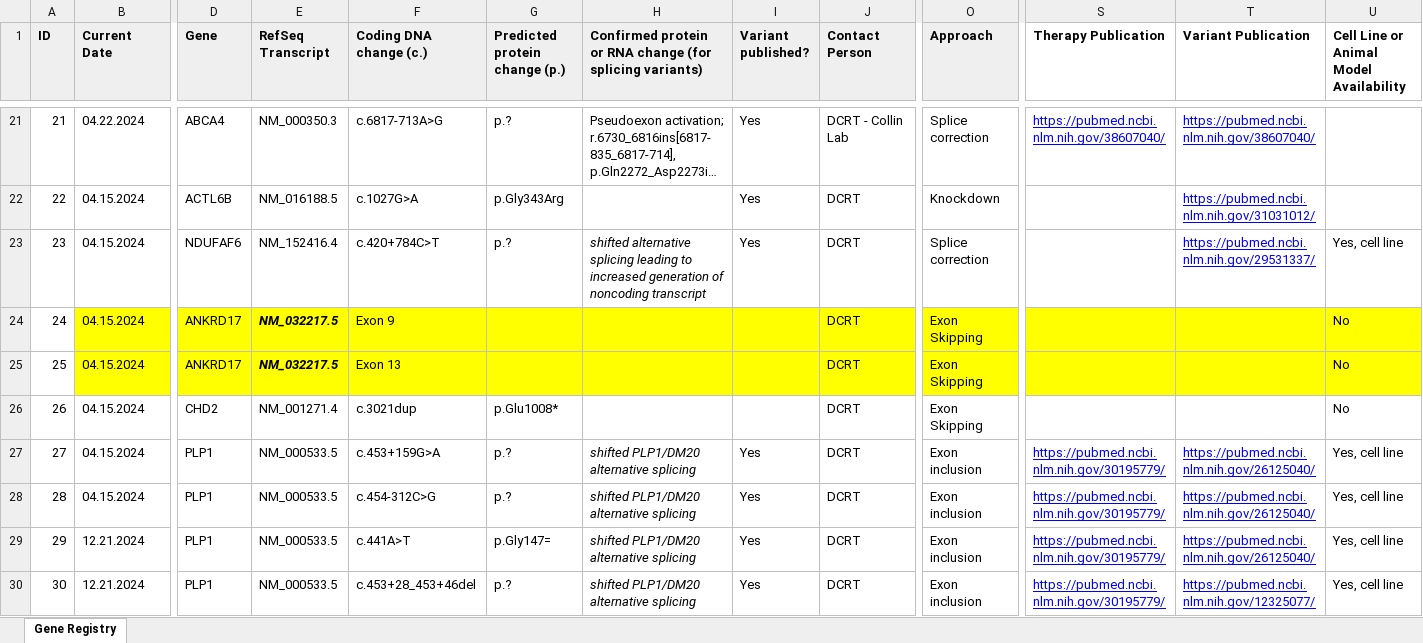
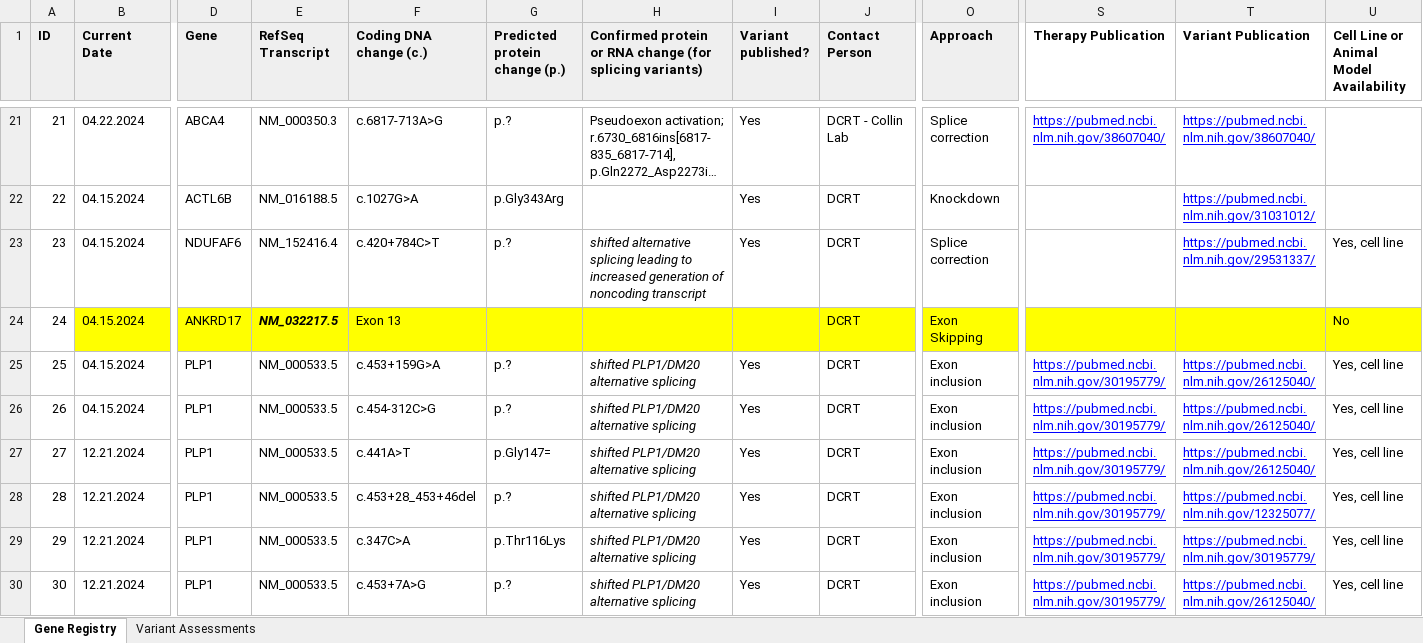
Before and after one commit to N1Collaborative/Gene_Registry, an Excel workbook: N1C_projects.xlsx, sheet Gene Registry, drawn as a sheet; only a part is shown, gaps mark what is left out; long unchanged cells end in …; values as stored, in another font and other column widths than the file's, no borders; the diff covers the shown part only; the diff names each change by its address in the sheet, - before the commit and + after, or states it on an @@ line.

Commit message:
Add files via upload

```diff
--- a/N1C_projects.xlsx (sheet Gene Registry)
+++ b/N1C_projects.xlsx (sheet Gene Registry)
+sheet tab: Variant Assessments
-F24 (Coding DNA change (c.)): Exon 9
+F24 (Coding DNA change (c.)): Exon 13
-B25 fill: #FFFF00
+B25 fill: none
-D25 (Gene): ANKRD17
+D25 (Gene): PLP1
-D25:U25 fill: #FFFF00
+D25:U25 fill: none
-E25 (RefSeq Transcript): NM_032217.5
+E25 (RefSeq Transcript): NM_000533.5
@@ E25 bold: on → off, italic: on → off @@
-F25 (Coding DNA change (c.)): Exon 13
+F25 (Coding DNA change (c.)): c.453+159G>A
-G25 (Predicted protein change (p.)): (empty)
+G25 (Predicted protein change (p.)): p.?
-H25:H26: (empty)
+H25:H26: shifted PLP1/DM20 alternative splicing
-I25:I26 (Variant published?): (empty)
+I25:I26 (Variant published?): Yes
-O25:O26 (Approach): Exon Skipping
+O25:O26 (Approach): Exon inclusion
-S25:S26 (Therapy Publication): (empty)
+S25:S26 (Therapy Publication): https://pubmed.ncbi.nlm.nih.gov/30195779/
-T25:T26 (Variant Publication): (empty)
+T25:T26 (Variant Publication): https://pubmed.ncbi.nlm.nih.gov/26125040/
-U25:U26: No
+U25:U26: Yes, cell line
-D26 (Gene): CHD2
+D26 (Gene): PLP1
-E26 (RefSeq Transcript): NM_001271.4
+E26 (RefSeq Transcript): NM_000533.5
-F26 (Coding DNA change (c.)): c.3021dup
+F26 (Coding DNA change (c.)): c.454-312C>G
-G26 (Predicted protein change (p.)): p.Glu1008*
+G26 (Predicted protein change (p.)): p.?
-B27:B28 (Current Date): 04.15.2024
+B27:B28 (Current Date): 12.21.2024
-F27 (Coding DNA change (c.)): c.453+159G>A
+F27 (Coding DNA change (c.)): c.441A>T
-G27 (Predicted protein change (p.)): p.?
+G27 (Predicted protein change (p.)): p.Gly147=
-F28 (Coding DNA change (c.)): c.454-312C>G
+F28 (Coding DNA change (c.)): c.453+28_453+46del
-T28 (Variant Publication): https://pubmed.ncbi.nlm.nih.gov/26125040/
+T28 (Variant Publication): https://pubmed.ncbi.nlm.nih.gov/12325077/
-F29 (Coding DNA change (c.)): c.441A>T
+F29 (Coding DNA change (c.)): c.347C>A
-G29 (Predicted protein change (p.)): p.Gly147=
+G29 (Predicted protein change (p.)): p.Thr116Lys
-T29 (Variant Publication): https://pubmed.ncbi.nlm.nih.gov/26125040/
+T29 (Variant Publication): https://pubmed.ncbi.nlm.nih.gov/30195779/
-F30 (Coding DNA change (c.)): c.453+28_453+46del
+F30 (Coding DNA change (c.)): c.453+7A>G
-T30 (Variant Publication): https://pubmed.ncbi.nlm.nih.gov/12325077/
+T30 (Variant Publication): https://pubmed.ncbi.nlm.nih.gov/26125040/
```
Also changed, not shown: 4 added rows, 4 removed rows, 127 edited cells and cell formats elsewhere in this sheet.
